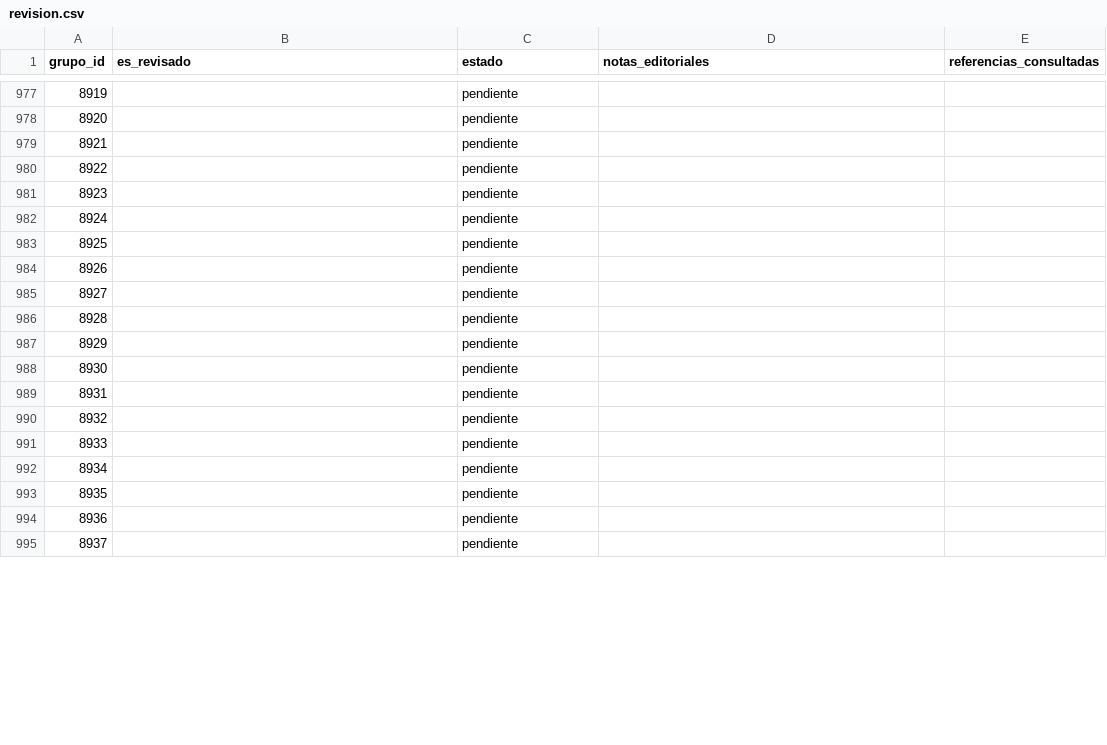
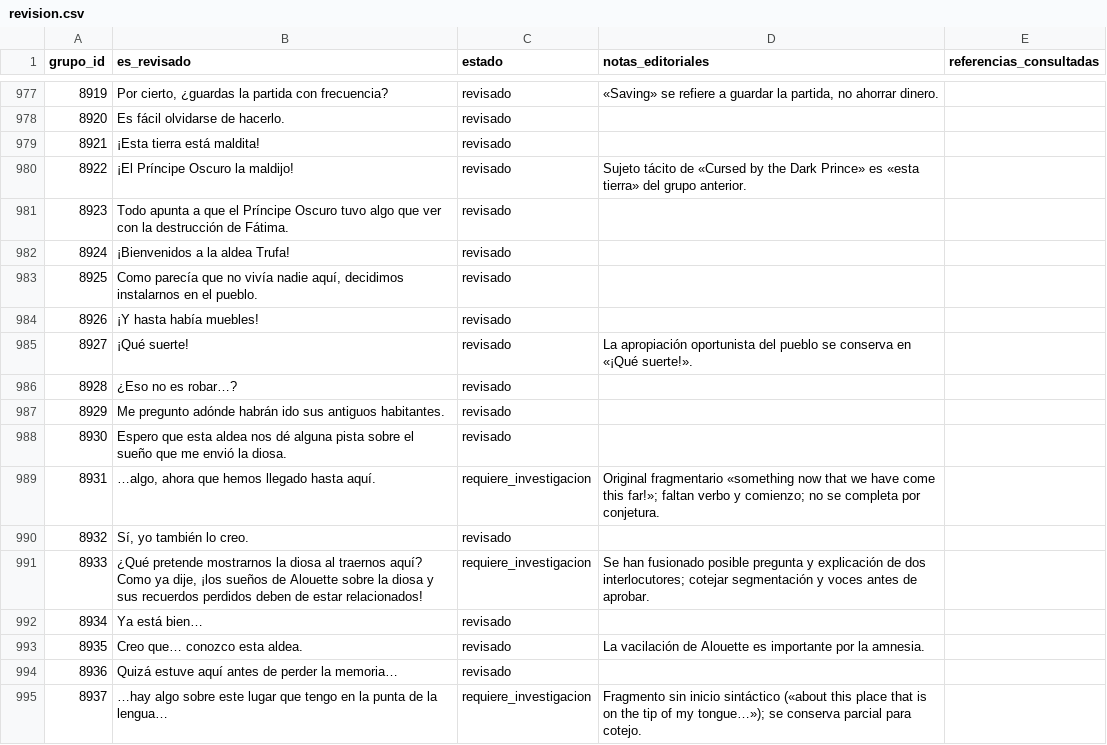
Before and after one commit to ARivas3008/la-pucelle-ragnarok-localizacion, a CSV file: corpus/08/revision.csv, drawn as a sheet; only a part is shown, gaps mark what is left out; the diff covers the shown part only.

Commit message:
Corpus 08: 8894–8943; Fátima, aldeas y referencias de interfaz

```diff
--- a/corpus/08/revision.csv
+++ b/corpus/08/revision.csv
@@ -977,19 +977,19 @@
-8919,,pendiente,,
-8920,,pendiente,,
-8921,,pendiente,,
-8922,,pendiente,,
-8923,,pendiente,,
-8924,,pendiente,,
-8925,,pendiente,,
-8926,,pendiente,,
-8927,,pendiente,,
-8928,,pendiente,,
-8929,,pendiente,,
-8930,,pendiente,,
-8931,,pendiente,,
-8932,,pendiente,,
-8933,,pendiente,,
-8934,,pendiente,,
-8935,,pendiente,,
-8936,,pendiente,,
-8937,,pendiente,,
+8919,"Por cierto, ¿guardas la partida con frecuencia?",revisado,"«Saving» se refiere a guardar la partida, no ahorrar dinero.",""
+8920,"Es fácil olvidarse de hacerlo.",revisado,"",""
+8921,"¡Esta tierra está maldita!",revisado,"",""
+8922,"¡El Príncipe Oscuro la maldijo!",revisado,"Sujeto tácito de «Cursed by the Dark Prince» es «esta tierra» del grupo anterior.",""
+8923,"Todo apunta a que el Príncipe Oscuro tuvo algo que ver con la destrucción de Fátima.",revisado,"",""
+8924,"¡Bienvenidos a la aldea Trufa!",revisado,"",""
+8925,"Como parecía que no vivía nadie aquí, decidimos instalarnos en el pueblo.",revisado,"",""
+8926,"¡Y hasta había muebles!",revisado,"",""
+8927,"¡Qué suerte!",revisado,"La apropiación oportunista del pueblo se conserva en «¡Qué suerte!».",""
+8928,"¿Eso no es robar…?",revisado,"",""
+8929,"Me pregunto adónde habrán ido sus antiguos habitantes.",revisado,"",""
+8930,"Espero que esta aldea nos dé alguna pista sobre el sueño que me envió la diosa.",revisado,"",""
+8931,"…algo, ahora que hemos llegado hasta aquí.",requiere_investigacion,"Original fragmentario «something now that we have come this far!»; faltan verbo y comienzo; no se completa por conjetura.",""
+8932,"Sí, yo también lo creo.",revisado,"",""
+8933,"¿Qué pretende mostrarnos la diosa al traernos aquí? Como ya dije, ¡los sueños de Alouette sobre la diosa y sus recuerdos perdidos deben de estar relacionados!",requiere_investigacion,"Se han fusionado posible pregunta y explicación de dos interlocutores; cotejar segmentación y voces antes de aprobar.",""
+8934,"Ya está bien…",revisado,"",""
+8935,"Creo que… conozco esta aldea.",revisado,"La vacilación de Alouette es importante por la amnesia.",""
+8936,"Quizá estuve aquí antes de perder la memoria…",revisado,"",""
+8937,"…hay algo sobre este lugar que tengo en la punta de la lengua…",requiere_investigacion,"Fragmento sin inicio sintáctico («about this place that is on the tip of my tongue…»); se conserva parcial para cotejo.",""
```
Also changed, not shown: 66 edited cells elsewhere in this file.
